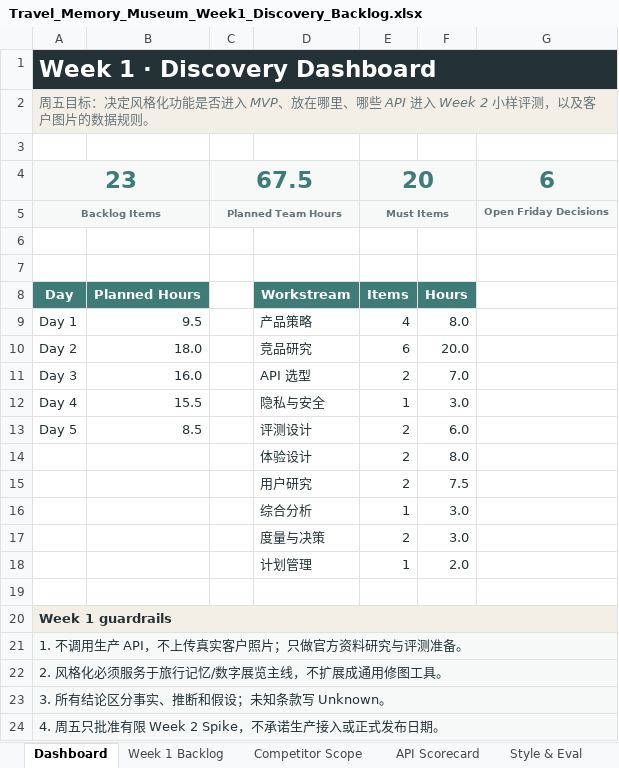
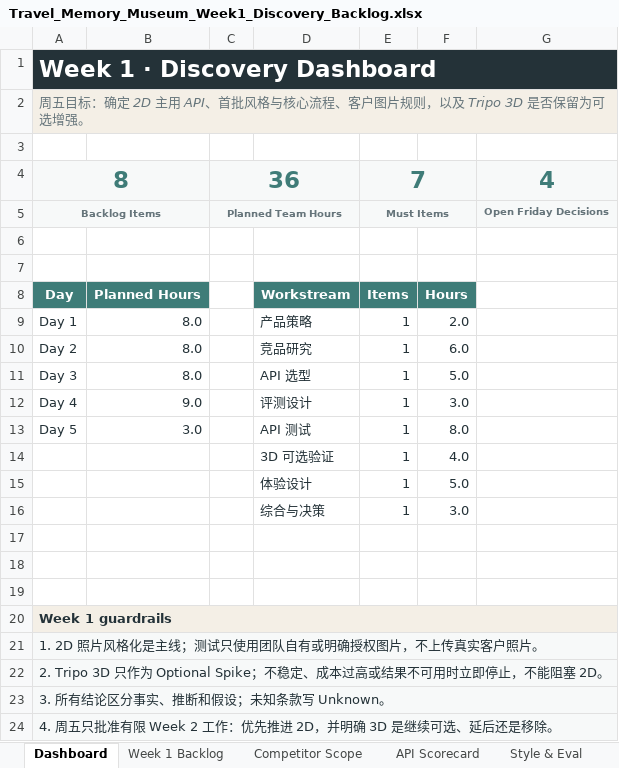
Before and after one commit to zhuyanle666-arch/travel-memory-museum-report, an Excel workbook: Travel_Memory_Museum_Week1_Discovery_Backlog.xlsx, sheet Dashboard, drawn as a sheet; values as stored, in another font and other column widths than the file's, no borders; charts and pictures not drawn; removed rows and columns are numbered as before the commit, all else as after; the diff names each change by its address in the sheet, - before the commit and + after, or states it on an @@ line.

Commit message:
Refocus Week 1 backlog on 2D stylization

```diff
--- a/Travel_Memory_Museum_Week1_Discovery_Backlog.xlsx (sheet Dashboard)
+++ b/Travel_Memory_Museum_Week1_Discovery_Backlog.xlsx (sheet Dashboard)
-A2: …五目标：决定风格化功能是否进入 MVP、放在哪里、哪些 API 进入 Week 2 小样评测，以及客户图片的数据规则。
+A2: …五目标：确定 2D 主用 API、首批风格与核心流程、客户图片规则，以及 Tripo 3D 是否保留为可选增强。
-row 4: 23 |  | 67.5 |  | 20 |  | 6
+row 4: 8 |  | 36 |  | 7 |  | 4
-B9: 9.5
+B9: 8.0
-E9: 4
+E9: 1
-F9: 8.0
+F9: 2.0
-B10: 18.0
+B10: 8.0
-E10: 6
+E10: 1
-F10: 20.0
+F10: 6.0
-B11: 16.0
+B11: 8.0
-E11: 2
+E11: 1
-F11: 7.0
+F11: 5.0
-B12: 15.5
+B12: 9.0
-D12: 隐私与安全
+D12: 评测设计
-row 13: Day 5 | 8.5 |  | 评测设计 | 2 | 6.0
-row 14:  |  |  | 体验设计 | 2 | 8.0
-row 15:  |  |  | 用户研究 | 2 | 7.5
+row 13: Day 5 | 3.0 |  | API 测试 | 1 | 8.0
+row 14:  |  |  | 3D 可选验证 | 1 | 4.0
+row 15:  |  |  | 体验设计 | 1 | 5.0
-D16: 综合分析
+D16: 综合与决策
-row 17:  |  |  | 度量与决策 | 2 | 3.0
+row 17: (empty)
-row 18:  |  |  | 计划管理 | 1 | 2.0
+row 18: (empty)
-A21: 1. 不调用生产 API，不上传真实客户照片；只做官方资料研究与评测准备。
+A21: 1. 2D 照片风格化是主线；测试只使用团队自有或明确授权图片，不上传真实客户照片。
-A22: 2. 风格化必须服务于旅行记忆/数字展览主线，不扩展成通用修图工具。
+A22: 2. Tripo 3D 只作为 Optional Spike；不稳定、成本过高或结果不可用时立即停止，不能阻塞 2D。
-A24: 4. 周五只批准有限 Week 2 Spike，不承诺生产接入或正式发布日期。
+A24: 4. 周五只批准有限 Week 2 工作：优先推进 2D，并明确 3D 是继续可选、延后还是移除。
```
Also changed, not shown: sheet Week 1 Backlog, sheet Competitor Scope, sheet Decision Gate, sheet Style & Eval, sheet API Scorecard, charts or pictures, 3 other files.
